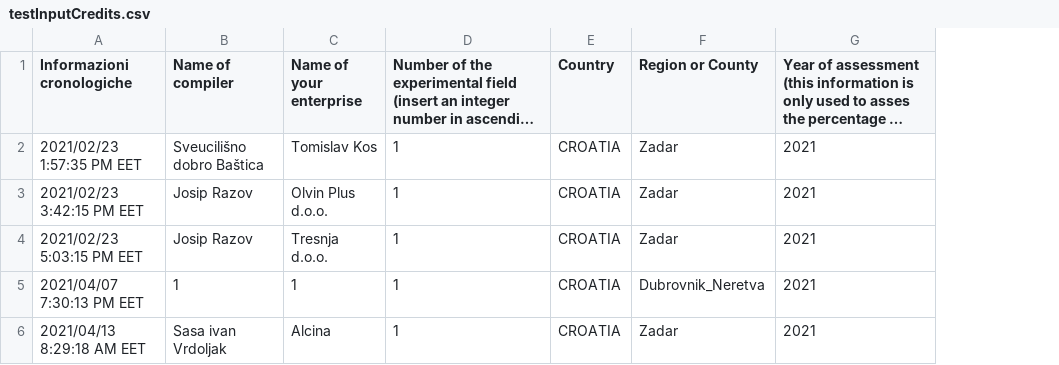
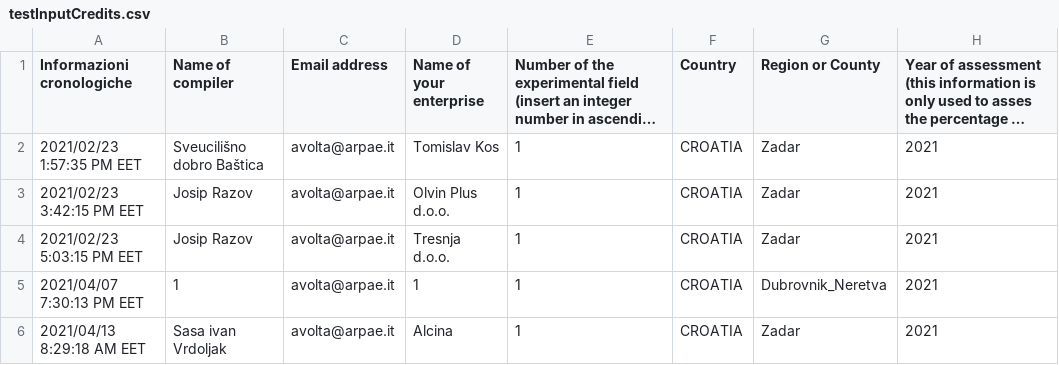
Before and after one commit to ARPA-SIMC/carbonCalculator, a CSV file: DATA/testInputCredits.csv, drawn as a sheet; only a part is shown; long unchanged cells end in …; the diff names each change by its address in the sheet, - before the commit and + after, or states it on an @@ line.

Commit message:
aggiunta indirizzo email

```diff
--- a/DATA/testInputCredits.csv
+++ b/DATA/testInputCredits.csv
+column C (Email address), rows 2-6: all avolta@arpae.it
```
Also changed, not shown: DATA/testInputDebts.csv, 3 other files.
